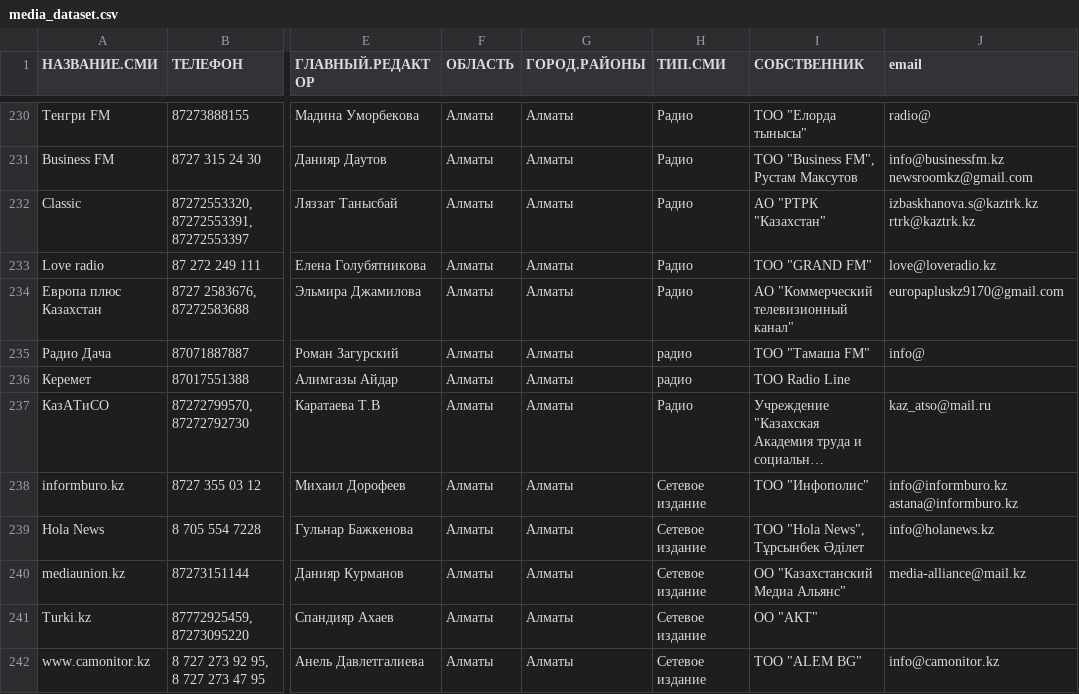
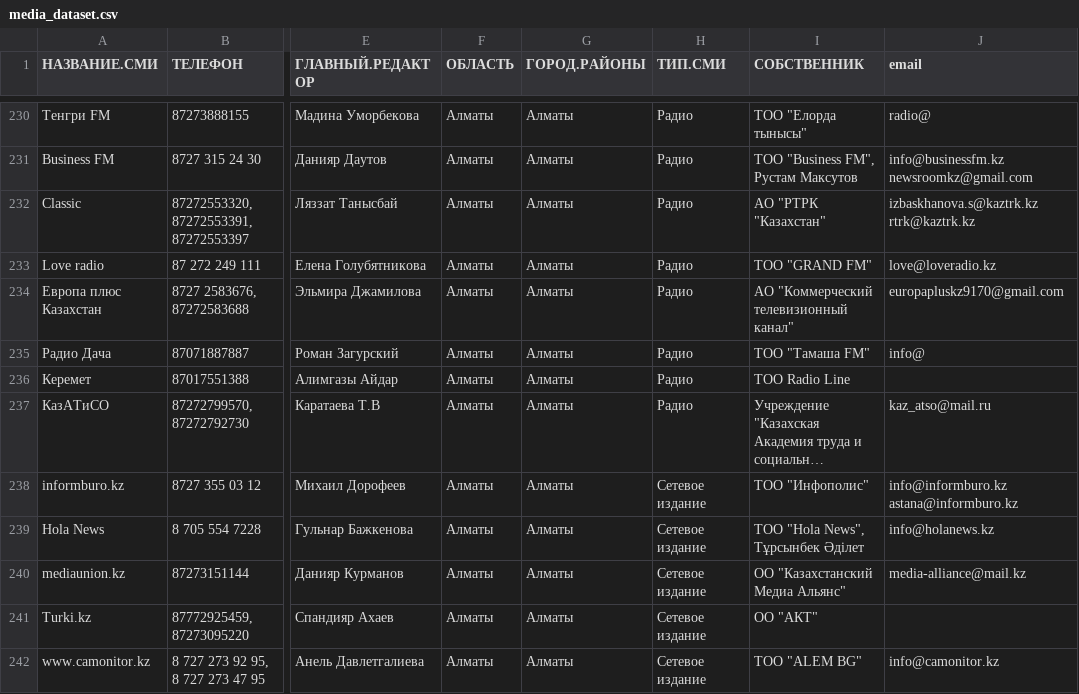
Before and after one commit to YevhDr/kazahstan-media-map, a CSV file: data/media_dataset.csv, drawn as a sheet; only a part is shown, gaps mark what is left out; long unchanged cells end in …; the diff names each change by its address in the sheet, - before the commit and + after, or states it on an @@ line.

```diff
--- a/data/media_dataset.csv
+++ b/data/media_dataset.csv
-H235:H236 (ТИП.СМИ): радио
+H235:H236 (ТИП.СМИ): Радио
```
Also changed, not shown: 4 other files.
